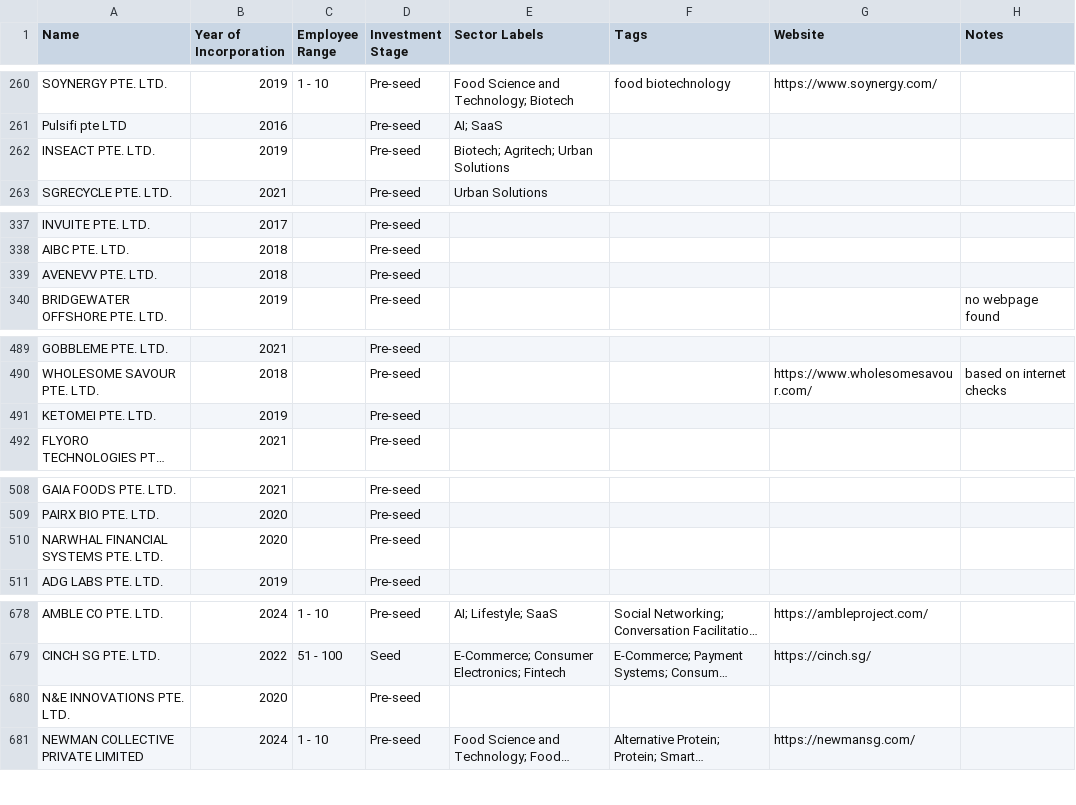
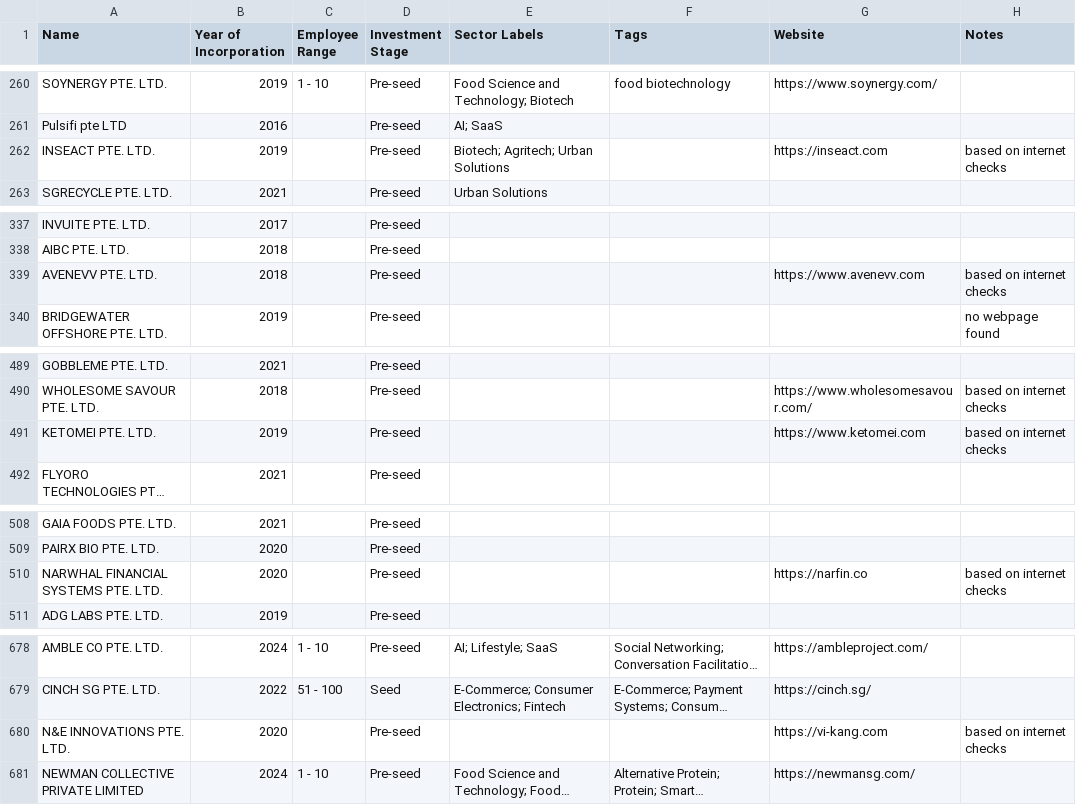
Before and after one commit to kennyeow16/tech-startup, a CSV file: singapore_tech_startups.csv, drawn as a sheet; only a part is shown, gaps mark what is left out; long unchanged cells end in …; the diff covers the shown part only; the diff names each change by its address in the sheet, - before the commit and + after, or states it on an @@ line.

```diff
--- a/singapore_tech_startups.csv
+++ b/singapore_tech_startups.csv
-G262 (Website): (empty)
+G262 (Website): https://inseact.com
-H262 (Notes): (empty)
+H262 (Notes): based on internet checks
-G339 (Website): (empty)
+G339 (Website): https://www.avenevv.com
-H339 (Notes): (empty)
+H339 (Notes): based on internet checks
-G491 (Website): (empty)
+G491 (Website): https://www.ketomei.com
-H491 (Notes): (empty)
+H491 (Notes): based on internet checks
-G510 (Website): (empty)
+G510 (Website): https://narfin.co
-H510 (Notes): (empty)
+H510 (Notes): based on internet checks
-G680 (Website): (empty)
+G680 (Website): https://vi-kang.com
-H680 (Notes): (empty)
+H680 (Notes): based on internet checks
```
Also changed, not shown: 80 edited cells elsewhere in this file, singapore_startups_without_website.csv.
